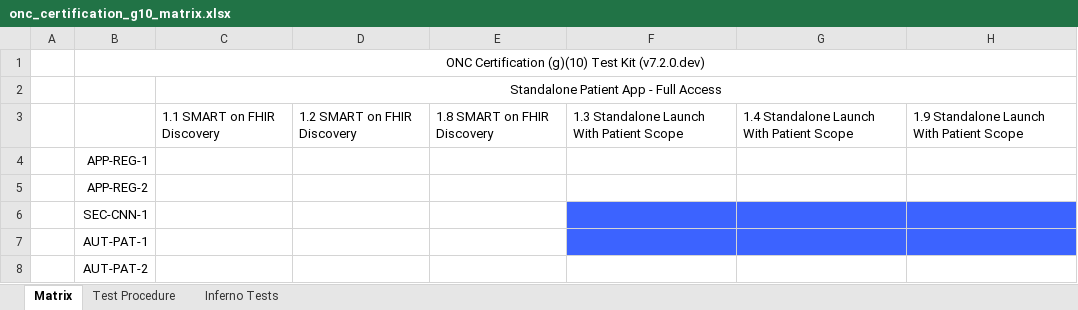
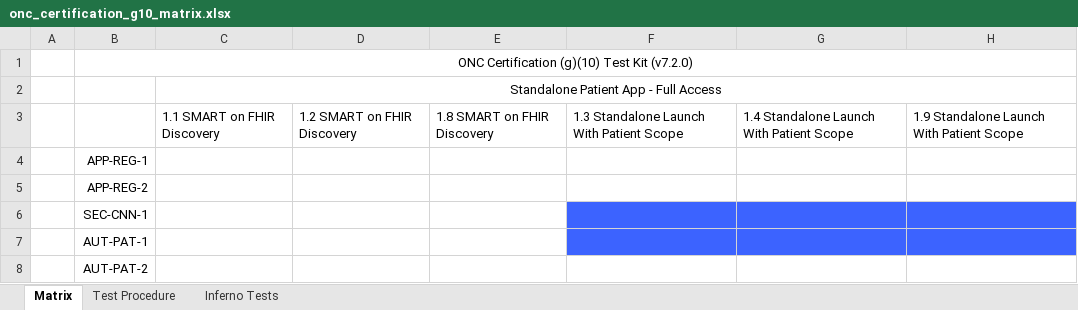
Before and after one commit to onc-healthit/onc-certification-g10-test-kit, an Excel workbook: onc_certification_g10_matrix.xlsx, sheet Matrix, drawn as a sheet; only a part is shown; values as stored, in another font and other column widths than the file's, no borders; the diff names each change by its address in the sheet, - before the commit and + after, or states it on an @@ line.

```diff
--- a/onc_certification_g10_matrix.xlsx (sheet Matrix)
+++ b/onc_certification_g10_matrix.xlsx (sheet Matrix)
-B1: ONC Certification (g)(10) Test Kit (v7.2.0.dev)
+B1: ONC Certification (g)(10) Test Kit (v7.2.0)
```
Also changed, not shown: 3 other files.
